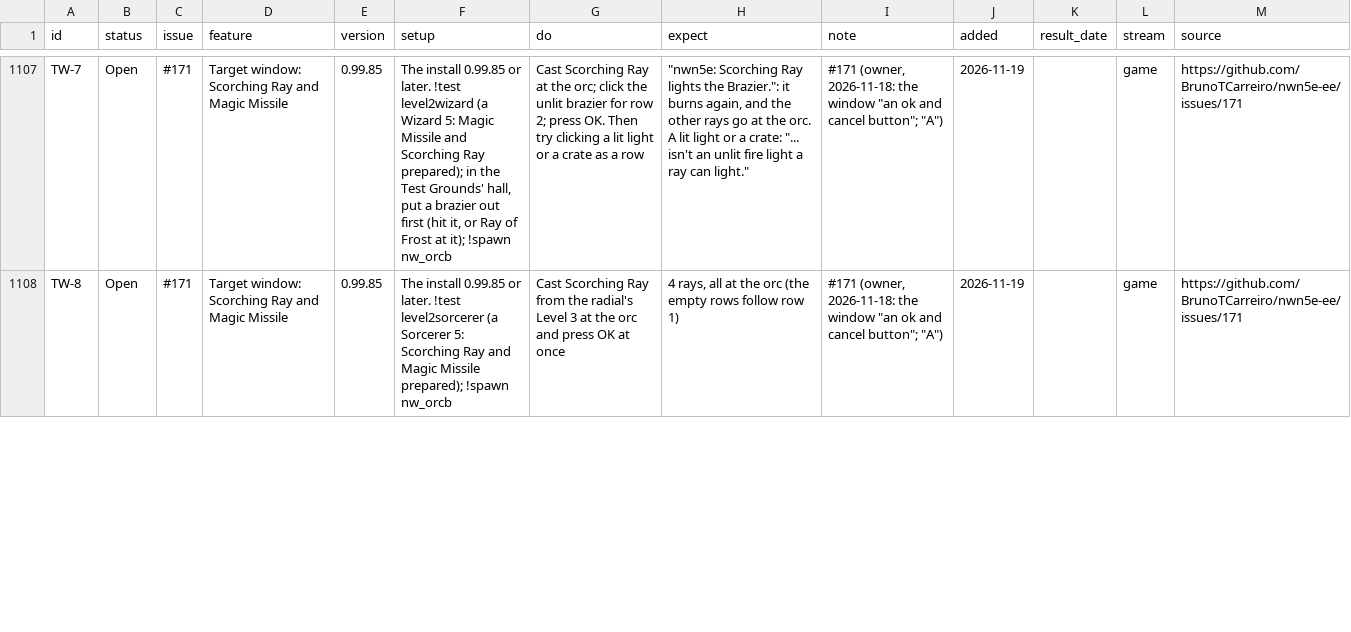
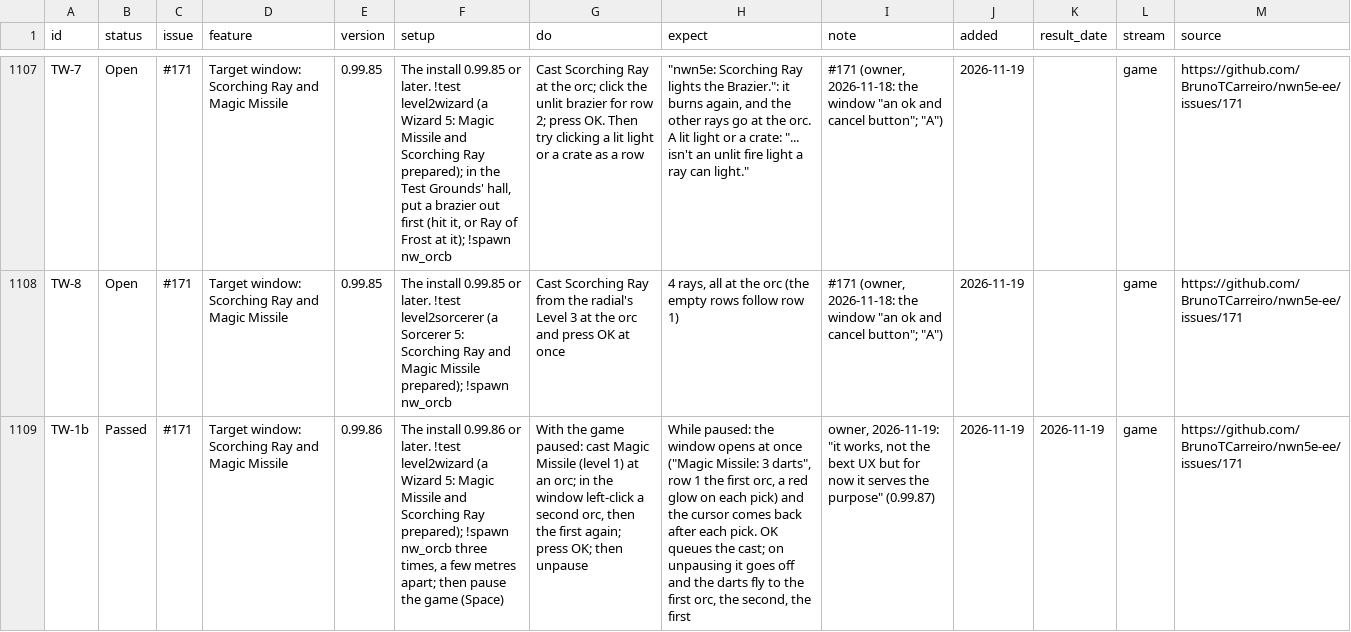
Before and after one commit to BrunoTCarreiro/nwn5e-ee, a CSV file: docs/tests.csv, drawn as a sheet; only a part is shown, gaps mark what is left out; the diff covers the shown part only; the diff names each change by its address in the sheet, - before the commit and + after, or states it on an @@ line.

```diff
--- a/docs/tests.csv
+++ b/docs/tests.csv
+row 1109: TW-1b | Passed | #171 | Target window: Scorching Ray and Magic Missile | 0.99.86 | The install 0.99.86 or later. !test level2wizard (a Wizard 5: Magic Missile and Scorching Ray prepared); !spawn nw_orcb three times, a few metres apart; then pause the game (Space) | With the game paused: cast Magic Missile (level 1) at an orc; in the window left-click a second orc, then the first again; press OK; then unpause | While paused: the window opens at once ("Magic Missile: 3 darts", row 1 the first orc, a red glow on each pick) and the cursor comes back after each pick. OK queues the cast; on unpausing it goes off and the darts fly to the first orc, the second, the first | owner, 2026-11-19: "it works, not the bext UX but for now it serves the purpose" (0.99.87) | 2026-11-19 | 2026-11-19 | game | https://github.com/BrunoTCarreiro/nwn5e-ee/issues/171
```
Also changed, not shown: 7 edited cells and row numbers in column A elsewhere in this file.
